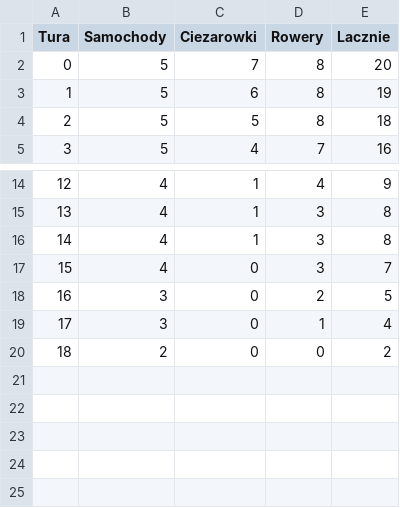
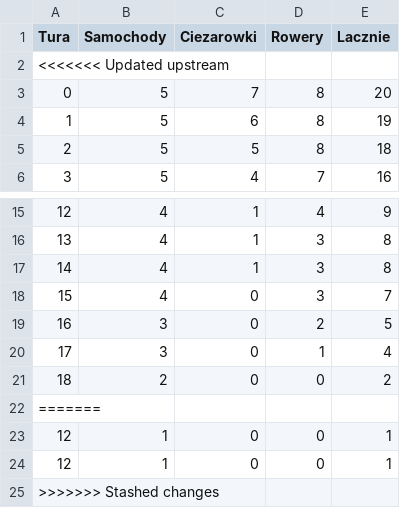
Before and after one commit to Patryk3739/Projekt, a CSV file: statystyki.csv, drawn as a sheet; only a part is shown, gaps mark what is left out; the diff names each change by its address in the sheet, - before the commit and + after, or states it on an @@ line.

```diff
--- a/statystyki.csv
+++ b/statystyki.csv
+row 2: <<<<<<< Updated upstream
+row 22: =======
+row 23: 12 | 1 | 0 | 0 | 1
+row 24: 12 | 1 | 0 | 0 | 1
+row 25: >>>>>>> Stashed changes
```
Also changed, not shown: 6 other files.
